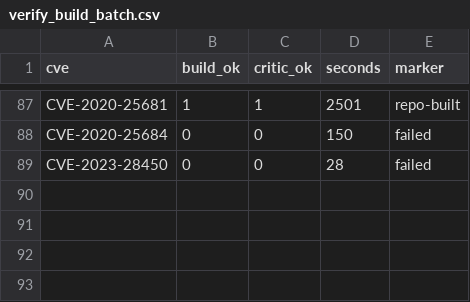
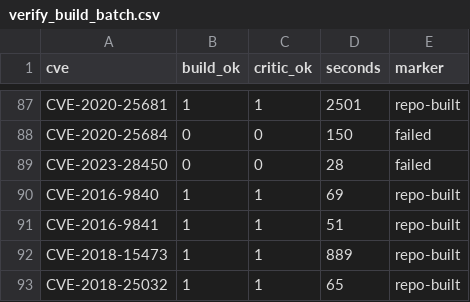
Before and after one commit to kakyung98/ics-vex-dashboard, a CSV file: results/verify_build_batch.csv, drawn as a sheet; only a part is shown, gaps mark what is left out.

```diff
--- a/results/verify_build_batch.csv
+++ b/results/verify_build_batch.csv
@@ -89 +89,5 @@ CVE-2020-25684,0,0,150,"failed"
 CVE-2023-28450,0,0,28,"failed"
+CVE-2016-9840,1,1,69,"repo-built"
+CVE-2016-9841,1,1,51,"repo-built"
+CVE-2018-15473,1,1,889,"repo-built"
+CVE-2018-25032,1,1,65,"repo-built"
```
Also changed, not shown: 12 other files.
